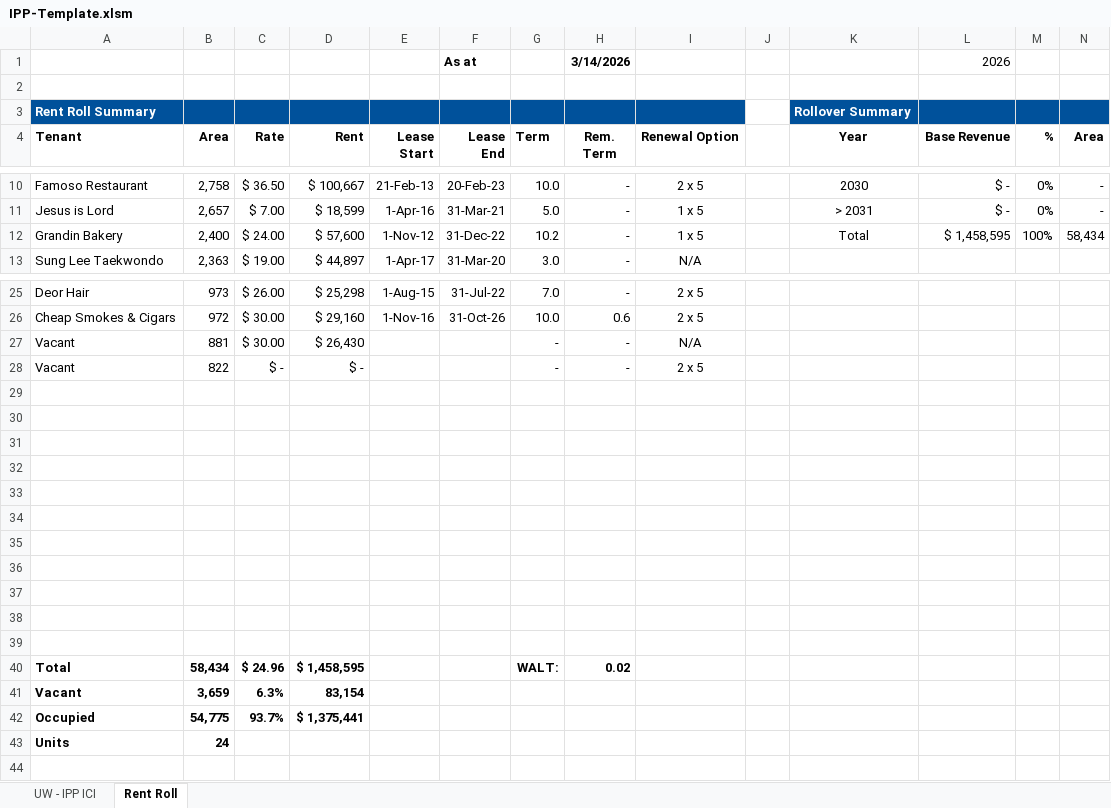
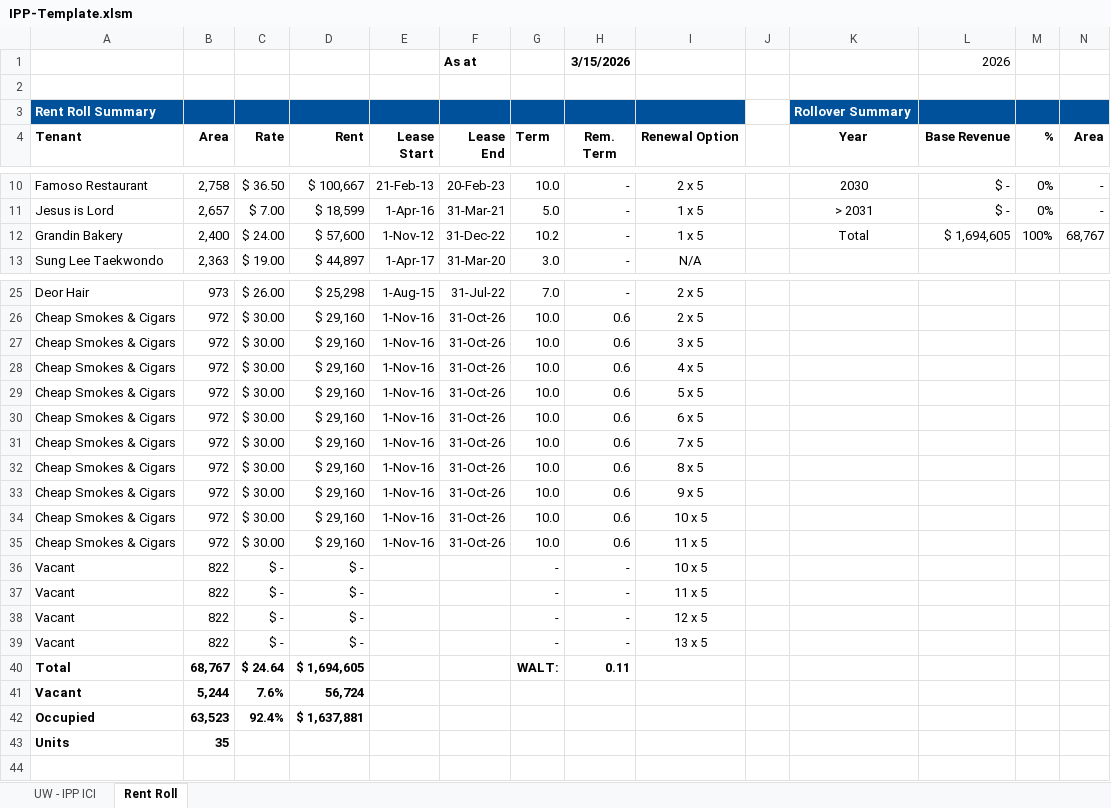
Before and after one commit to arshiars/Pareto, an Excel workbook: backend/templates/ipp/IPP-Template.xlsm, sheet Rent Roll, drawn as a sheet; only a part is shown, gaps mark what is left out; values as stored, in another font and other column widths than the file's, no borders; conditional formats not drawn; removed rows and columns are numbered as before the commit, all else as after; rows hold the shown columns only; the diff covers the shown part only; the diff names each change by its address in the sheet, - before the commit and + after, or states it on an @@ line.

```diff
--- a/backend/templates/ipp/IPP-Template.xlsm (sheet Rent Roll)
+++ b/backend/templates/ipp/IPP-Template.xlsm (sheet Rent Roll)
-H1 (Rem. Term): 3/14/2026
+H1 (Rem. Term): 3/15/2026
-L12 (Base Revenue): $ 1,458,595
+L12 (Base Revenue): $ 1,694,605
-N12 (Area): 58,434
+N12 (Area): 68,767
+row 27: Cheap Smokes & Cigars | 972 | $ 30.00 | $ 29,160 | 1-Nov-16 | 31-Oct-26 | 10.0 | 0.6 | 3 x 5
+row 28: Cheap Smokes & Cigars | 972 | $ 30.00 | $ 29,160 | 1-Nov-16 | 31-Oct-26 | 10.0 | 0.6 | 4 x 5
+row 29: Cheap Smokes & Cigars | 972 | $ 30.00 | $ 29,160 | 1-Nov-16 | 31-Oct-26 | 10.0 | 0.6 | 5 x 5
+row 30: Cheap Smokes & Cigars | 972 | $ 30.00 | $ 29,160 | 1-Nov-16 | 31-Oct-26 | 10.0 | 0.6 | 6 x 5
+row 31: Cheap Smokes & Cigars | 972 | $ 30.00 | $ 29,160 | 1-Nov-16 | 31-Oct-26 | 10.0 | 0.6 | 7 x 5
+row 32: Cheap Smokes & Cigars | 972 | $ 30.00 | $ 29,160 | 1-Nov-16 | 31-Oct-26 | 10.0 | 0.6 | 8 x 5
+row 33: Cheap Smokes & Cigars | 972 | $ 30.00 | $ 29,160 | 1-Nov-16 | 31-Oct-26 | 10.0 | 0.6 | 9 x 5
+row 34: Cheap Smokes & Cigars | 972 | $ 30.00 | $ 29,160 | 1-Nov-16 | 31-Oct-26 | 10.0 | 0.6 | 10 x 5
+row 35: Cheap Smokes & Cigars | 972 | $ 30.00 | $ 29,160 | 1-Nov-16 | 31-Oct-26 | 10.0 | 0.6 | 11 x 5
-B36 (Area): 881
+B36 (Area): 822
-C36 (Rate): $ 30.00
+C36 (Rate): $ -
-D36 (Rent): $ 26,430
+D36 (Rent): $ -
-I36 (Renewal Option): N/A
+I36 (Renewal Option): 10 x 5
+row 37: Vacant | 822 | $ - | $ - |  |  | - | - | 11 x 5
-I38 (Renewal Option): 2 x 5
+I38 (Renewal Option): 12 x 5
-row 39: (empty)
+row 39: Vacant | 822 | $ - | $ - |  |  | - | - | 13 x 5
-row 40: (empty)
+row 40: Total | 68,767 | $ 24.64 | $ 1,694,605 |  |  | WALT: | 0.11
-row 41: (empty)
+row 41: Vacant | 5,244 | 7.6% | 56,724
-row 42: (empty)
+row 42: Occupied | 63,523 | 92.4% | $ 1,637,881
-row 33: (empty)
-row 34: (empty)
-row 35: (empty)
-row 36: (empty)
-row 37: (empty)
-row 38: (empty)
-row 39: (empty)
-row 40: Total | 58,434 | $ 24.96 | $ 1,458,595 |  |  | WALT: | 0.02
-row 41: Vacant | 3,659 | 6.3% | 83,154
-row 42: Occupied | 54,775 | 93.7% | $ 1,375,441
-B43 (Area): 24
+B43 (Area): 35
```
Also changed, not shown: 1 added row, 1 removed row and 15 edited cells elsewhere in this sheet, sheet UW - IPP ICI, formulas that keep their value, 4 other files.
